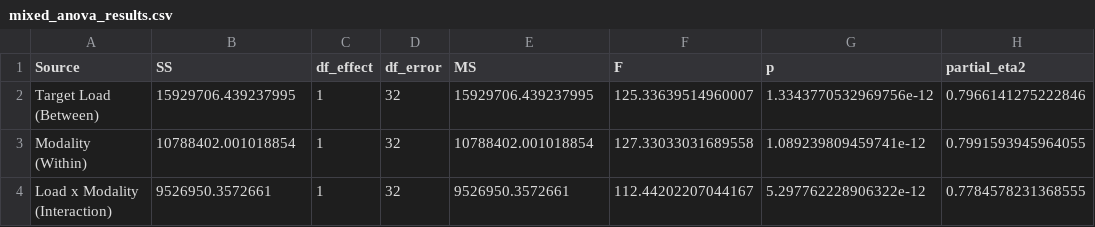
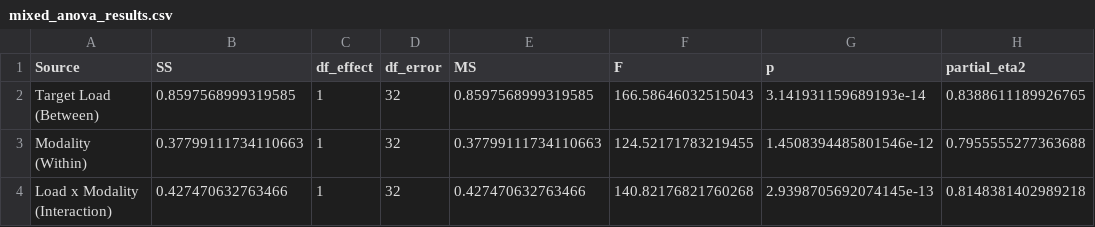
Before and after one commit to gurukondaveeti/BRSM_Project, a CSV file: results/08_mixed_anova/mixed_anova_results.csv, drawn as a sheet; only a part is shown; the diff names each change by its address in the sheet, - before the commit and + after, or states it on an @@ line.

```diff
--- a/results/08_mixed_anova/mixed_anova_results.csv
+++ b/results/08_mixed_anova/mixed_anova_results.csv
-B2 (SS): 15929706.439237995
+B2 (SS): 0.8597568999319585
-E2 (MS): 15929706.439237995
+E2 (MS): 0.8597568999319585
-F2 (F): 125.33639514960007
+F2 (F): 166.58646032515043
-G2 (p): 1.3343770532969756e-12
+G2 (p): 3.141931159689193e-14
-H2 (partial_eta2): 0.7966141275222846
+H2 (partial_eta2): 0.8388611189926765
-B3 (SS): 10788402.001018854
+B3 (SS): 0.37799111734110663
-E3 (MS): 10788402.001018854
+E3 (MS): 0.37799111734110663
-F3 (F): 127.33033031689558
+F3 (F): 124.52171783219455
-G3 (p): 1.089239809459741e-12
+G3 (p): 1.4508394485801546e-12
-H3 (partial_eta2): 0.7991593945964055
+H3 (partial_eta2): 0.7955555277363688
-B4 (SS): 9526950.3572661
+B4 (SS): 0.427470632763466
-E4 (MS): 9526950.3572661
+E4 (MS): 0.427470632763466
-F4 (F): 112.44202207044167
+F4 (F): 140.82176821760268
-G4 (p): 5.297762228906322e-12
+G4 (p): 2.9398705692074145e-13
-H4 (partial_eta2): 0.7784578231368555
+H4 (partial_eta2): 0.8148381402989218
```
Also changed, not shown: results/07_correlation/correlation_results.csv, results/09_ttest/ttest_results.csv, 12 other files.
